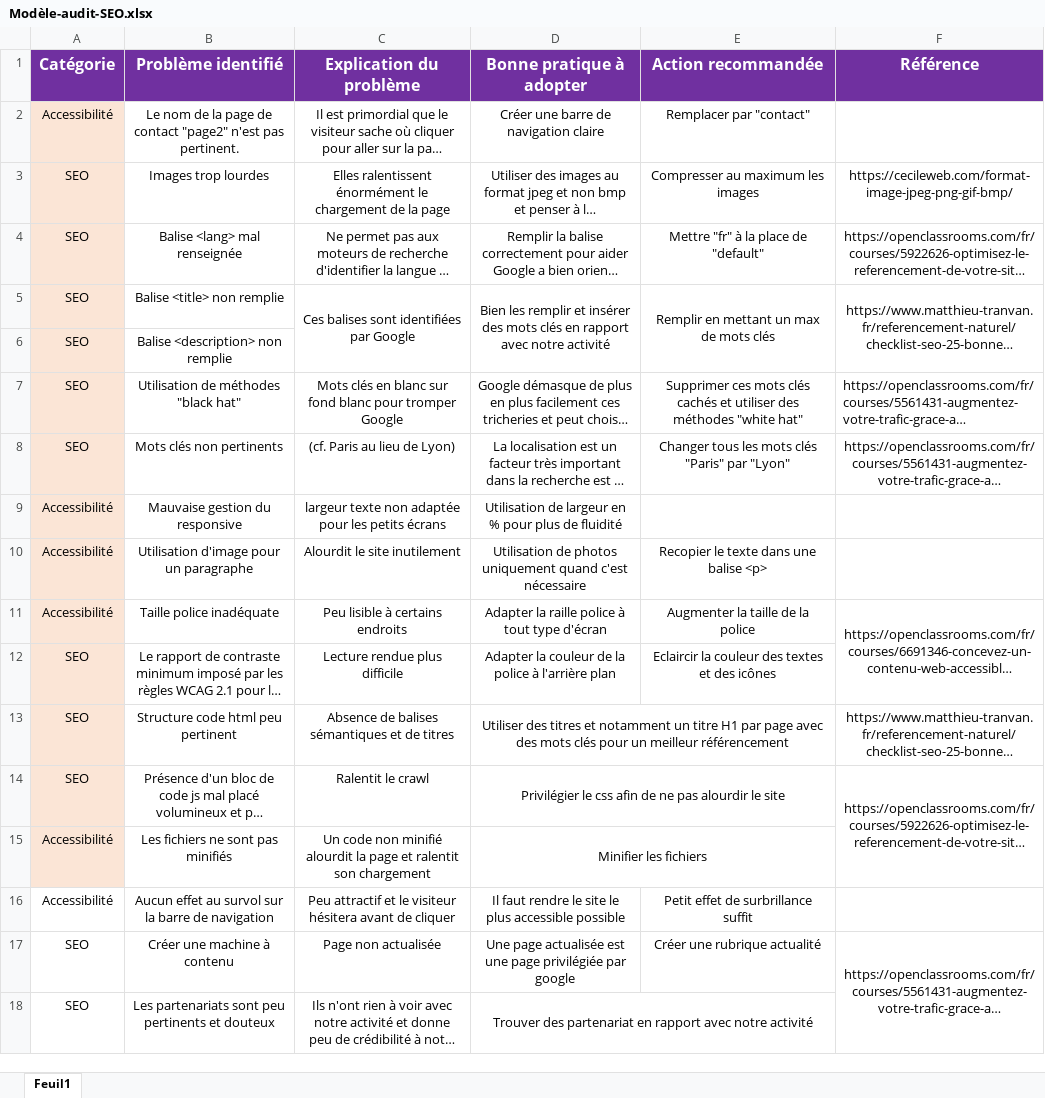
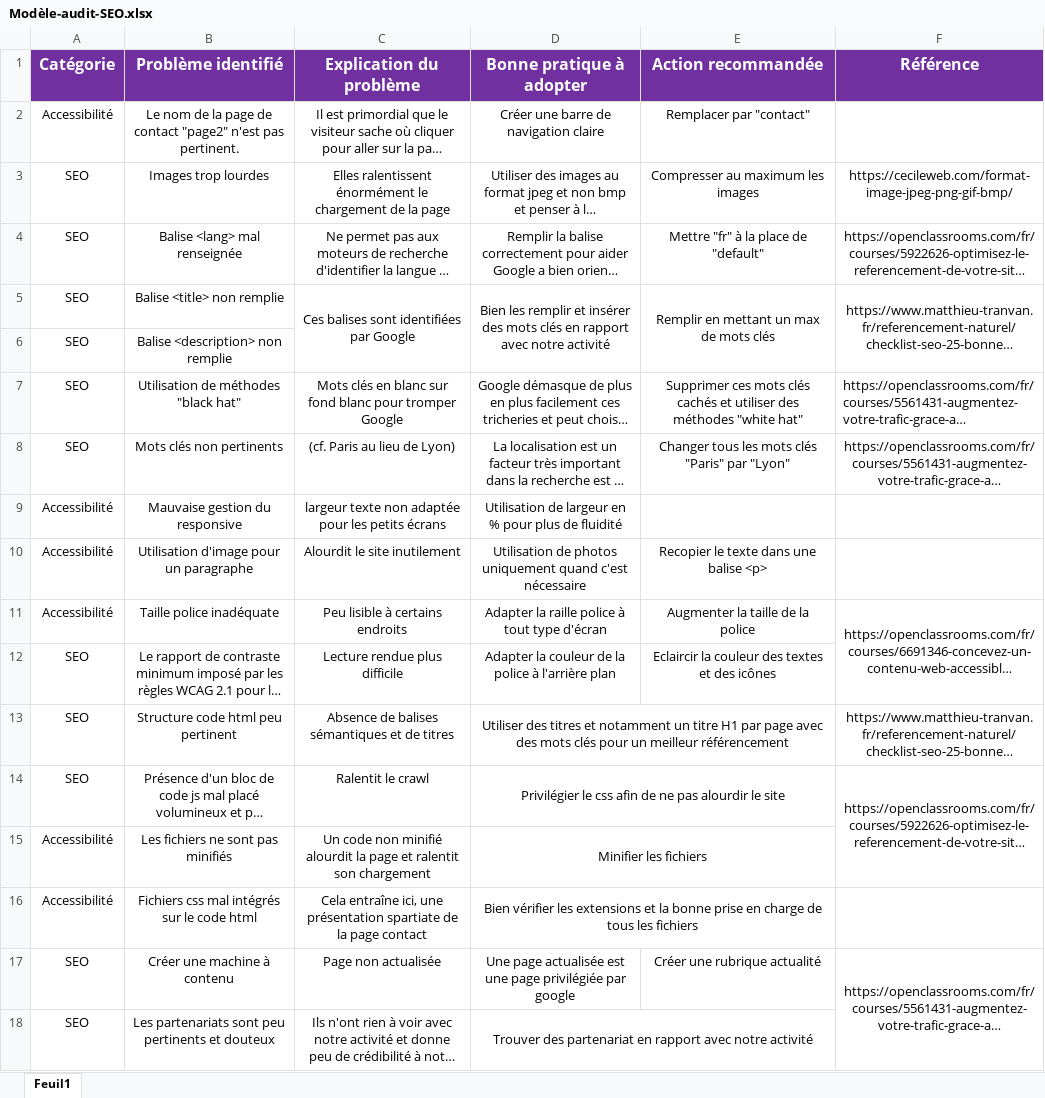
Before and after one commit to LauraFro64/Agence-La-Panth-re, an Excel workbook: audit/Modèle-audit-SEO.xlsx, sheet Feuil1, drawn as a sheet; long unchanged cells end in …; values as stored, in another font and other column widths than the file's, no borders; removed rows and columns are numbered as before the commit, all else as after; the diff names each change by its address in the sheet, - before the commit and + after, or states it on an @@ line.

Commit message:
16e point optimisé : contact amélioré

```diff
--- a/audit/Modèle-audit-SEO.xlsx (sheet Feuil1)
+++ b/audit/Modèle-audit-SEO.xlsx (sheet Feuil1)
-A2:A15 fill: #FBE5D6
+A2:A15 fill: none
-row 16: Accessibilité | Aucun effet au survol sur la barre de navigation | Peu attractif et le visiteur hésitera avant de cliquer | Il faut rendre le site le plus accessible possible | Petit effet de surbrillance suffit
+row 16: Accessibilité | Fichiers css mal intégrés sur le code html | Cela entraîne ici, une présentation spartiate de la page contact | Bien vérifier les extensions et la bonne prise en charge de tous les fichiers
```
Also changed, not shown: 4 other files.
